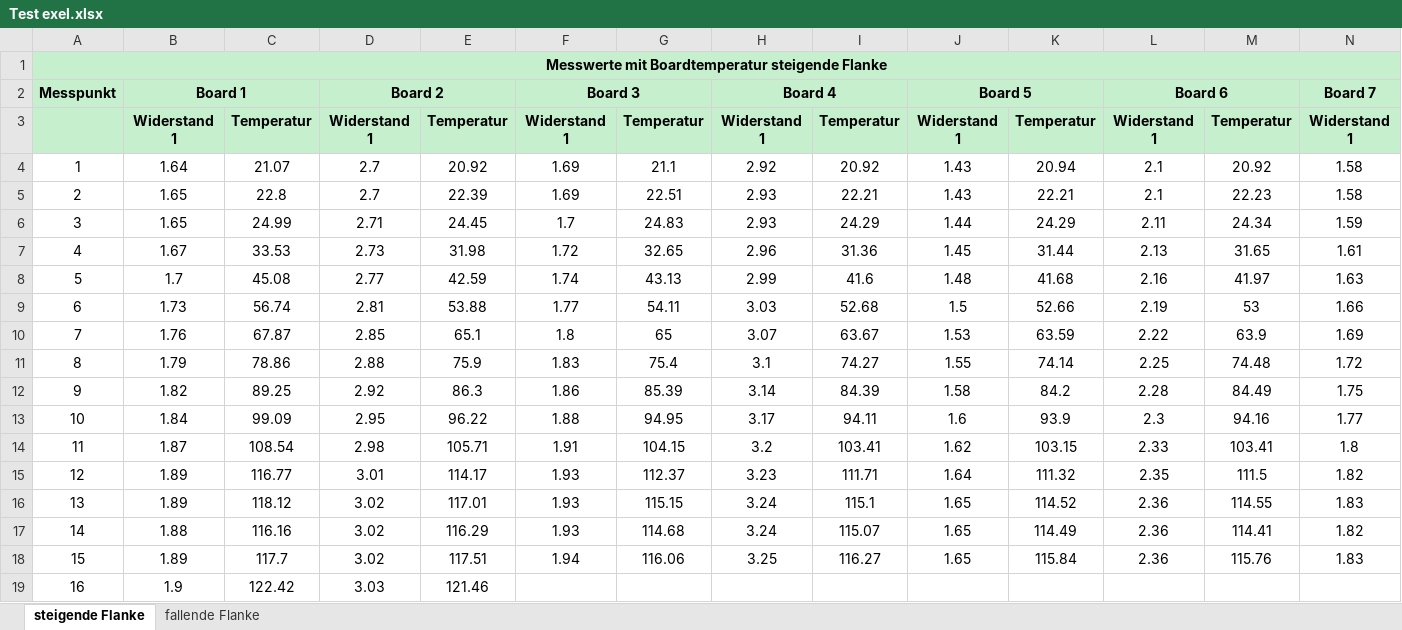
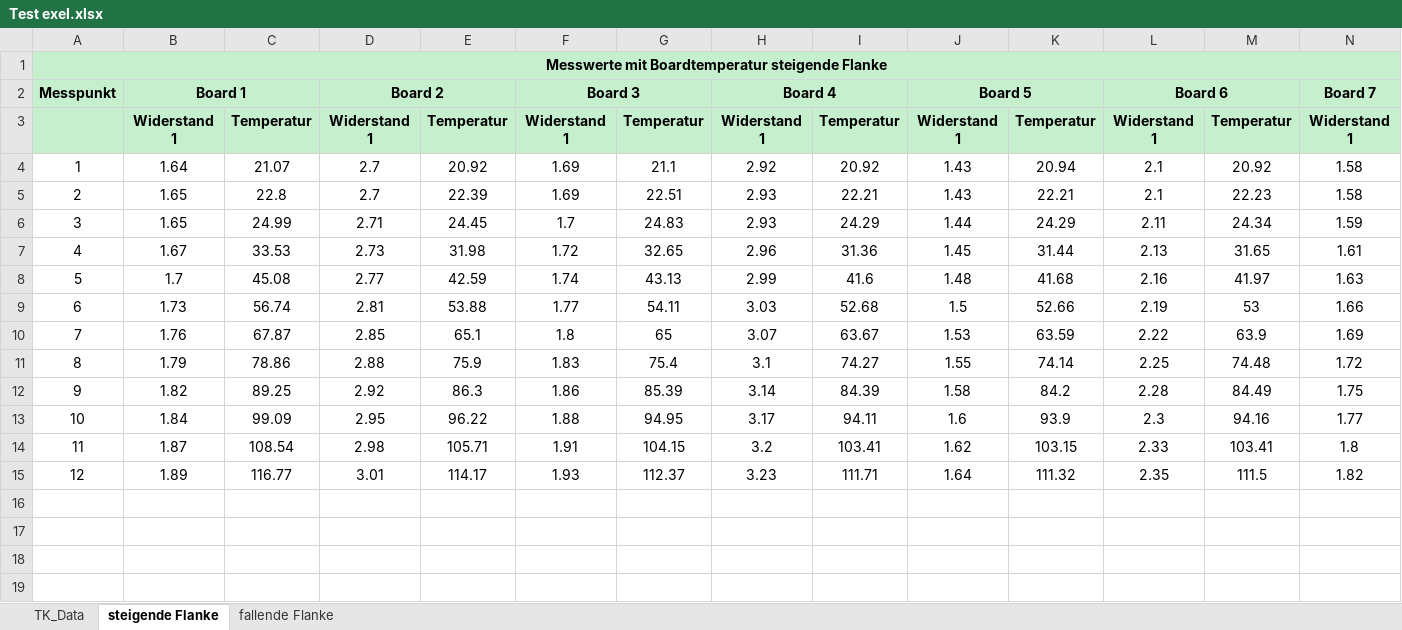
Before and after one commit to Eduard-Betz/4-Punkt-Messung-mit-Keithley-2700-und-7700-Modul, an Excel workbook: Test exel.xlsx, sheet steigende Flanke, drawn as a sheet; only a part is shown; values as stored, in another font and other column widths than the file's, no borders; charts and pictures not drawn; rows hold the shown columns only; the diff names each change by its address in the sheet, - before the commit and + after, or states it on an @@ line.

```diff
--- a/Test exel.xlsx (sheet steigende Flanke)
+++ b/Test exel.xlsx (sheet steigende Flanke)
+sheet tab: TK_Data
-row 16: 13 | 1.89 | 118.12 | 3.02 | 117.01 | 1.93 | 115.15 | 3.24 | 115.1 | 1.65 | 114.52 | 2.36 | 114.55 | 1.83
-row 17: 14 | 1.88 | 116.16 | 3.02 | 116.29 | 1.93 | 114.68 | 3.24 | 115.07 | 1.65 | 114.49 | 2.36 | 114.41 | 1.82
-row 18: 15 | 1.89 | 117.7 | 3.02 | 117.51 | 1.94 | 116.06 | 3.25 | 116.27 | 1.65 | 115.84 | 2.36 | 115.76 | 1.83
-row 19: 16 | 1.9 | 122.42 | 3.03 | 121.46
```
Also changed, not shown: sheet fallende Flanke, charts or pictures, 2 other files.
